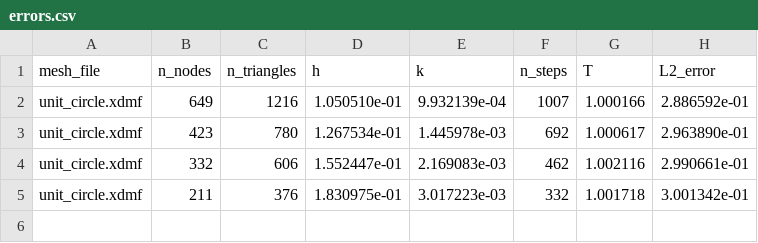
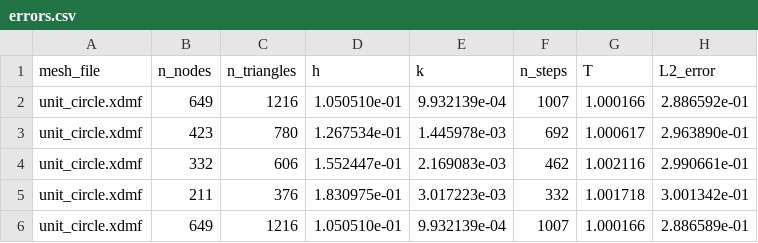
Before and after one commit to vilals02/Vattenl-ra, a CSV file: part1/plots_As/errors.csv, drawn as a sheet.

```diff
--- a/part1/plots_As/errors.csv
+++ b/part1/plots_As/errors.csv
@@ -5 +5,2 @@ unit_circle.xdmf,332,606,1.552447e-01,2.169083e-03,462,1.002116,2.990661e-01
 unit_circle.xdmf,211,376,1.830975e-01,3.017223e-03,332,1.001718,3.001342e-01
+unit_circle.xdmf,649,1216,1.050510e-01,9.932139e-04,1007,1.000166,2.886589e-01
```
Also changed, not shown: part1/plots_A/errors.csv, 17 other files.
